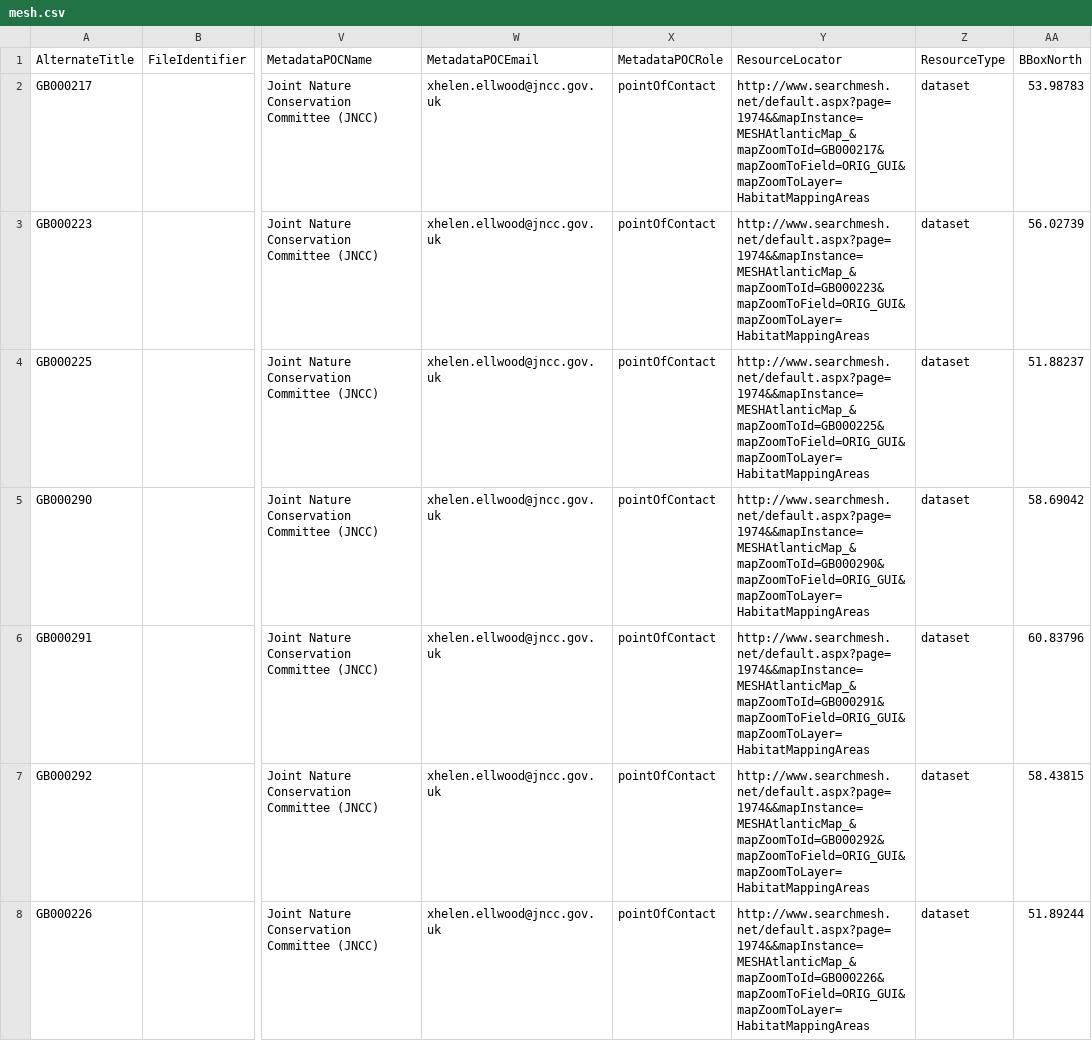
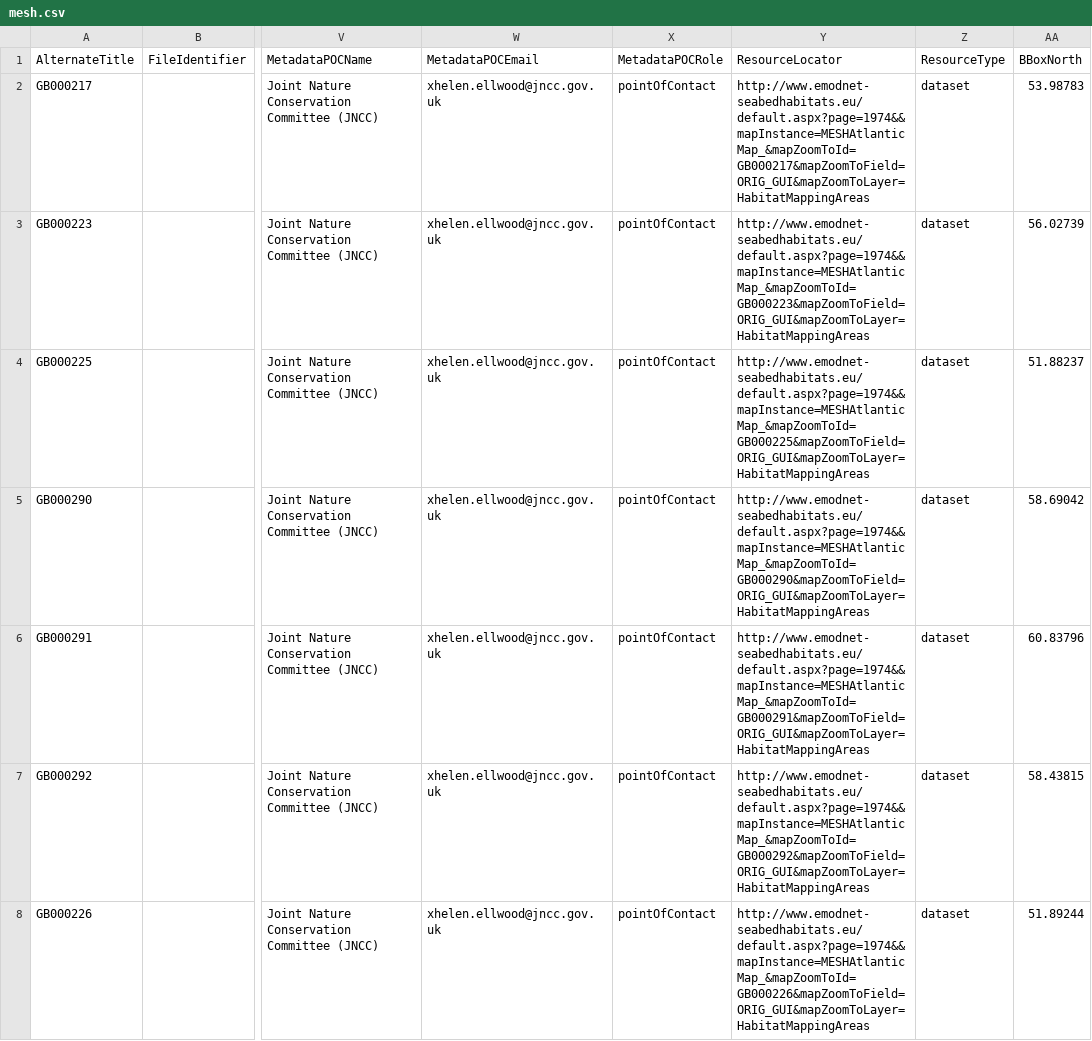
Before and after one commit to jncc/topcat, a CSV file: Catalogue.Data/Seed/mesh.csv, drawn as a sheet; only a part is shown, gaps mark what is left out; the diff covers the shown part only; the diff names each change by its address in the sheet, - before the commit and + after, or states it on an @@ line.

Commit message:
update mesh

```diff
--- a/Catalogue.Data/Seed/mesh.csv
+++ b/Catalogue.Data/Seed/mesh.csv
-Y2 (ResourceLocator): http://www.searchmesh.net/default.aspx?page=1974&&mapInstance=MESHAtlanticMap_&mapZoomToId=GB000217&mapZoomToField=ORIG_GUI&mapZoomToLayer=HabitatMappingAreas
+Y2 (ResourceLocator): http://www.emodnet-seabedhabitats.eu/default.aspx?page=1974&&mapInstance=MESHAtlanticMap_&mapZoomToId=GB000217&mapZoomToField=ORIG_GUI&mapZoomToLayer=HabitatMappingAreas
-Y3 (ResourceLocator): http://www.searchmesh.net/default.aspx?page=1974&&mapInstance=MESHAtlanticMap_&mapZoomToId=GB000223&mapZoomToField=ORIG_GUI&mapZoomToLayer=HabitatMappingAreas
+Y3 (ResourceLocator): http://www.emodnet-seabedhabitats.eu/default.aspx?page=1974&&mapInstance=MESHAtlanticMap_&mapZoomToId=GB000223&mapZoomToField=ORIG_GUI&mapZoomToLayer=HabitatMappingAreas
-Y4 (ResourceLocator): http://www.searchmesh.net/default.aspx?page=1974&&mapInstance=MESHAtlanticMap_&mapZoomToId=GB000225&mapZoomToField=ORIG_GUI&mapZoomToLayer=HabitatMappingAreas
+Y4 (ResourceLocator): http://www.emodnet-seabedhabitats.eu/default.aspx?page=1974&&mapInstance=MESHAtlanticMap_&mapZoomToId=GB000225&mapZoomToField=ORIG_GUI&mapZoomToLayer=HabitatMappingAreas
-Y5 (ResourceLocator): http://www.searchmesh.net/default.aspx?page=1974&&mapInstance=MESHAtlanticMap_&mapZoomToId=GB000290&mapZoomToField=ORIG_GUI&mapZoomToLayer=HabitatMappingAreas
+Y5 (ResourceLocator): http://www.emodnet-seabedhabitats.eu/default.aspx?page=1974&&mapInstance=MESHAtlanticMap_&mapZoomToId=GB000290&mapZoomToField=ORIG_GUI&mapZoomToLayer=HabitatMappingAreas
-Y6 (ResourceLocator): http://www.searchmesh.net/default.aspx?page=1974&&mapInstance=MESHAtlanticMap_&mapZoomToId=GB000291&mapZoomToField=ORIG_GUI&mapZoomToLayer=HabitatMappingAreas
+Y6 (ResourceLocator): http://www.emodnet-seabedhabitats.eu/default.aspx?page=1974&&mapInstance=MESHAtlanticMap_&mapZoomToId=GB000291&mapZoomToField=ORIG_GUI&mapZoomToLayer=HabitatMappingAreas
-Y7 (ResourceLocator): http://www.searchmesh.net/default.aspx?page=1974&&mapInstance=MESHAtlanticMap_&mapZoomToId=GB000292&mapZoomToField=ORIG_GUI&mapZoomToLayer=HabitatMappingAreas
+Y7 (ResourceLocator): http://www.emodnet-seabedhabitats.eu/default.aspx?page=1974&&mapInstance=MESHAtlanticMap_&mapZoomToId=GB000292&mapZoomToField=ORIG_GUI&mapZoomToLayer=HabitatMappingAreas
-Y8 (ResourceLocator): http://www.searchmesh.net/default.aspx?page=1974&&mapInstance=MESHAtlanticMap_&mapZoomToId=GB000226&mapZoomToField=ORIG_GUI&mapZoomToLayer=HabitatMappingAreas
+Y8 (ResourceLocator): http://www.emodnet-seabedhabitats.eu/default.aspx?page=1974&&mapInstance=MESHAtlanticMap_&mapZoomToId=GB000226&mapZoomToField=ORIG_GUI&mapZoomToLayer=HabitatMappingAreas
```
Also changed, not shown: 184 edited cells elsewhere in this file.
